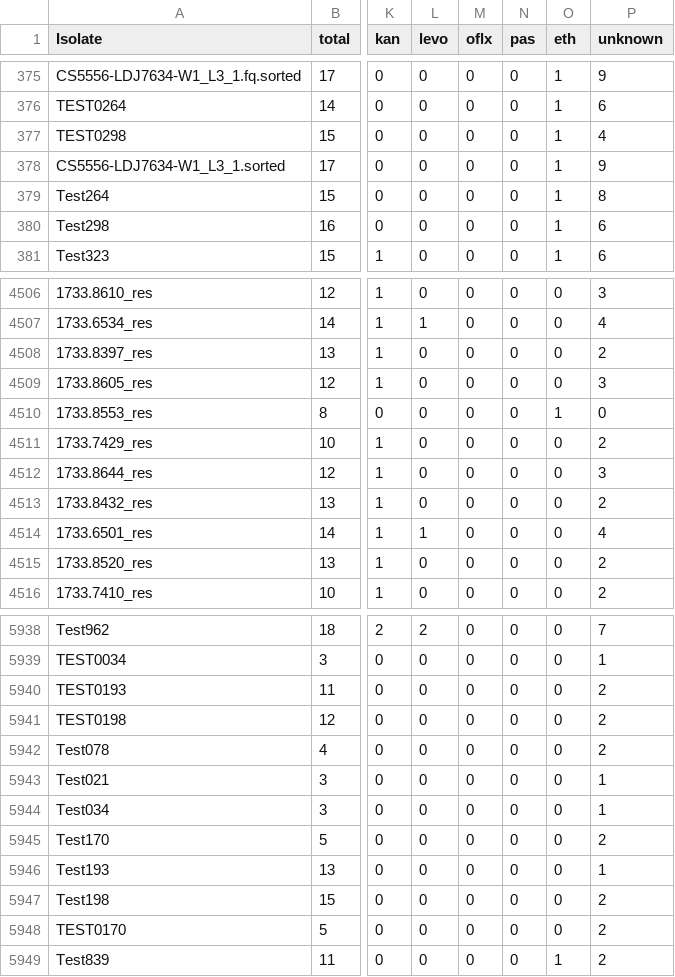
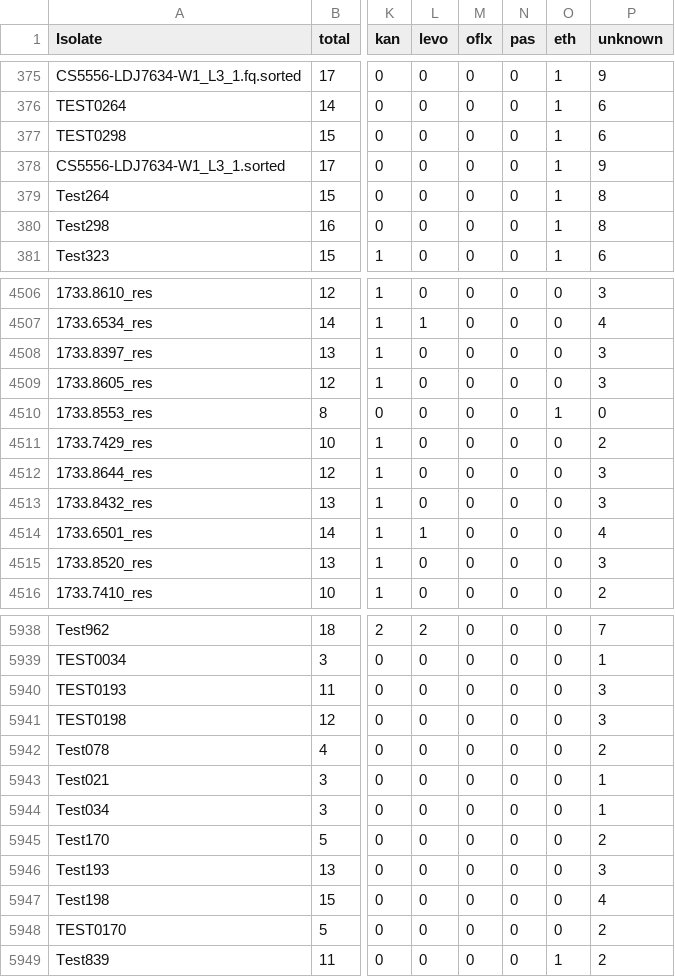
Before and after one commit to klnagoshi/gentb-summer22, a CSV file: Mutations/Num_Mutations_Per_Drug.csv, drawn as a sheet; only a part is shown, gaps mark what is left out; the diff covers the shown part only; the diff names each change by its address in the sheet, - before the commit and + after, or states it on an @@ line.

```diff
--- a/Mutations/Num_Mutations_Per_Drug.csv
+++ b/Mutations/Num_Mutations_Per_Drug.csv
-P377 (unknown): 4
+P377 (unknown): 6
-P380 (unknown): 6
+P380 (unknown): 8
-P4508 (unknown): 2
+P4508 (unknown): 3
-P4513 (unknown): 2
+P4513 (unknown): 3
-P4515 (unknown): 2
+P4515 (unknown): 3
-P5940:P5941 (unknown): 2
+P5940:P5941 (unknown): 3
-P5946 (unknown): 1
+P5946 (unknown): 3
-P5947 (unknown): 2
+P5947 (unknown): 4
```
Also changed, not shown: 67 edited cells elsewhere in this file, 32 other files.
